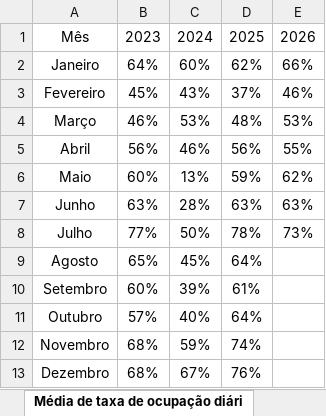
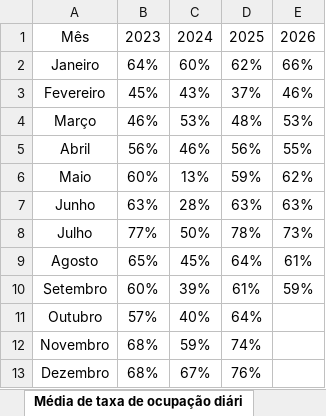
Before and after one commit to emillyvianabr/hotelaria_gramado, an Excel workbook: dados.xlsx, sheet Média de taxa de ocupação diári, drawn as a sheet; values as stored, in another font and other column widths than the file's, no borders; table styles not drawn; the diff names each change by its address in the sheet, - before the commit and + after, or states it on an @@ line.

```diff
--- a/dados.xlsx (sheet Média de taxa de ocupação diári)
+++ b/dados.xlsx (sheet Média de taxa de ocupação diári)
-E9: (empty)
+E9: 61%
-E10: (empty)
+E10: 59%
```
Also changed, not shown: sheet Média de diárias, sheet Média de reservas mensais, sheet Índices anuais.
